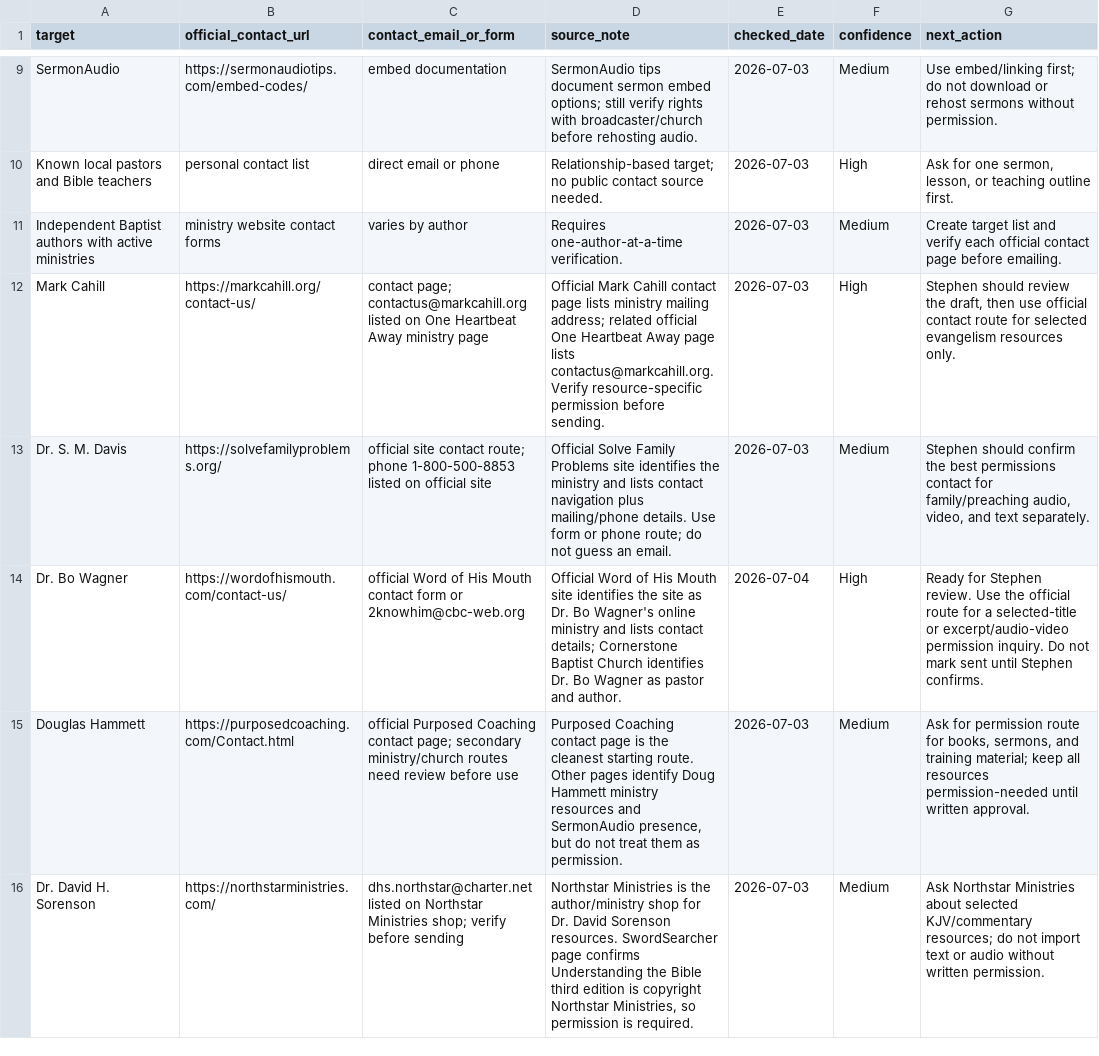
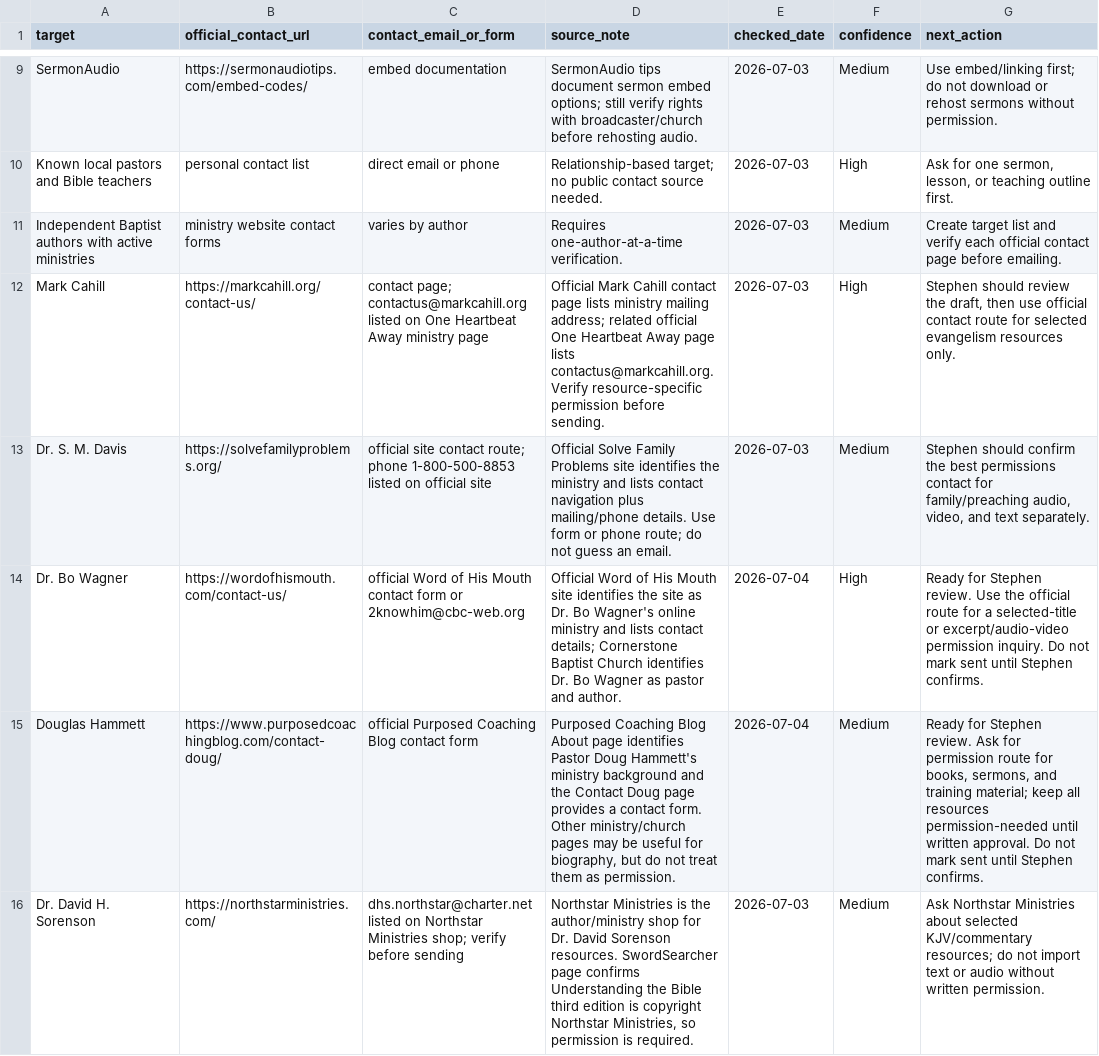
Before and after one commit to scheerfactor/bible-study-app, a CSV file: data/library/acquisition/permission-contact-links.csv, drawn as a sheet; only a part is shown, gaps mark what is left out.

Commit message:
Prepare Douglas Hammett permission packet

```diff
--- a/data/library/acquisition/permission-contact-links.csv
+++ b/data/library/acquisition/permission-contact-links.csv
@@ -14,3 +14,3 @@ Dr. S. M. Davis,https://solvefamilyproblems.org/,official site contact route; ph
 Dr. Bo Wagner,https://wordofhismouth.com/contact-us/,official Word of His Mouth contact form or 2knowhim@cbc-web.org,Official Word of His Mouth site identifies the site as Dr. Bo Wagner's online ministry and lists contact details; Cornerstone Baptist Church identifies Dr. Bo Wagner as pastor and author.,2026-07-04,High,Ready for Stephen review. Use the official route for a selected-title or excerpt/audio-video permission inquiry. Do not mark sent until Stephen confirms.
-Douglas Hammett,https://purposedcoaching.com/Contact.html,official Purposed Coaching contact page; secondary ministry/church routes need review before use,"Purposed Coaching contact page is the cleanest starting route. Other pages identify Doug Hammett ministry resources and SermonAudio presence, but do not treat them as permission.",2026-07-03,Medium,"Ask for permission route for books, sermons, and training material; keep all resources permission-needed until written approval."
+Douglas Hammett,https://www.purposedcoachingblog.com/contact-doug/,official Purposed Coaching Blog contact form,"Purposed Coaching Blog About page identifies Pastor Doug Hammett's ministry background and the Contact Doug page provides a contact form. Other ministry/church pages may be useful for biography, but do not treat them as permission.",2026-07-04,Medium,"Ready for Stephen review. Ask for permission route for books, sermons, and training material; keep all resources permission-needed until written approval. Do not mark sent until Stephen confirms."
 Dr. David H. Sorenson,https://northstarministries.com/,dhs.northstar@charter.net listed on Northstar Ministries shop; verify before sending,"Northstar Ministries is the author/ministry shop for Dr. David Sorenson resources. SwordSearcher page confirms Understanding the Bible third edition is copyright Northstar Ministries, so permission is required.",2026-07-03,Medium,Ask Northstar Ministries about selected KJV/commentary resources; do not import text or audio without written permission.
```
Also changed, not shown: data/library/acquisition/next-permission-email-drafts.csv, data/library/acquisition/permission-ready-to-send-batch-2.csv, 2 other files.
